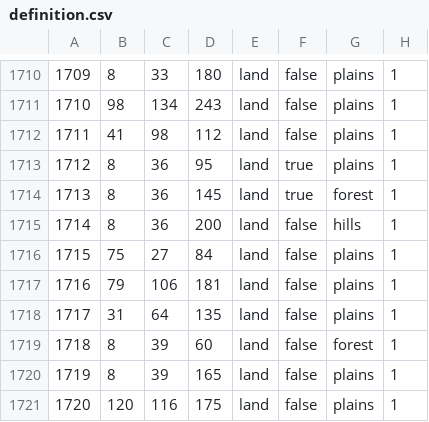
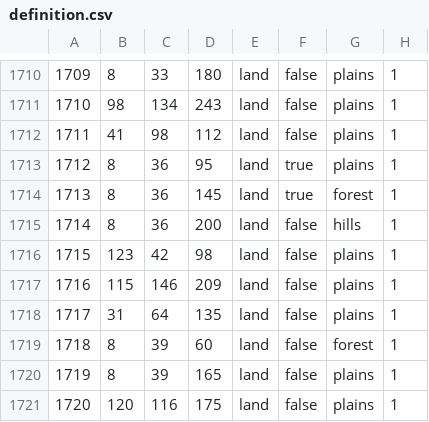
Before and after one commit to schloky/mmwater, a CSV file: map/definition.csv, drawn as a sheet; only a part is shown, gaps mark what is left out.

Commit message:
idk

```diff
--- a/map/definition.csv
+++ b/map/definition.csv
@@ -1715,4 +1715,4 @@
 1714;8;36;200;land;false;hills;1
-1715;75;27;84;land;false;plains;1
-1716;79;106;181	;land;false;plains;1
+1715;123;42;98;land;false;plains;1
+1716;115;146;209;land;false;plains;1
 1717;31;64;135;land;false;plains;1
```
